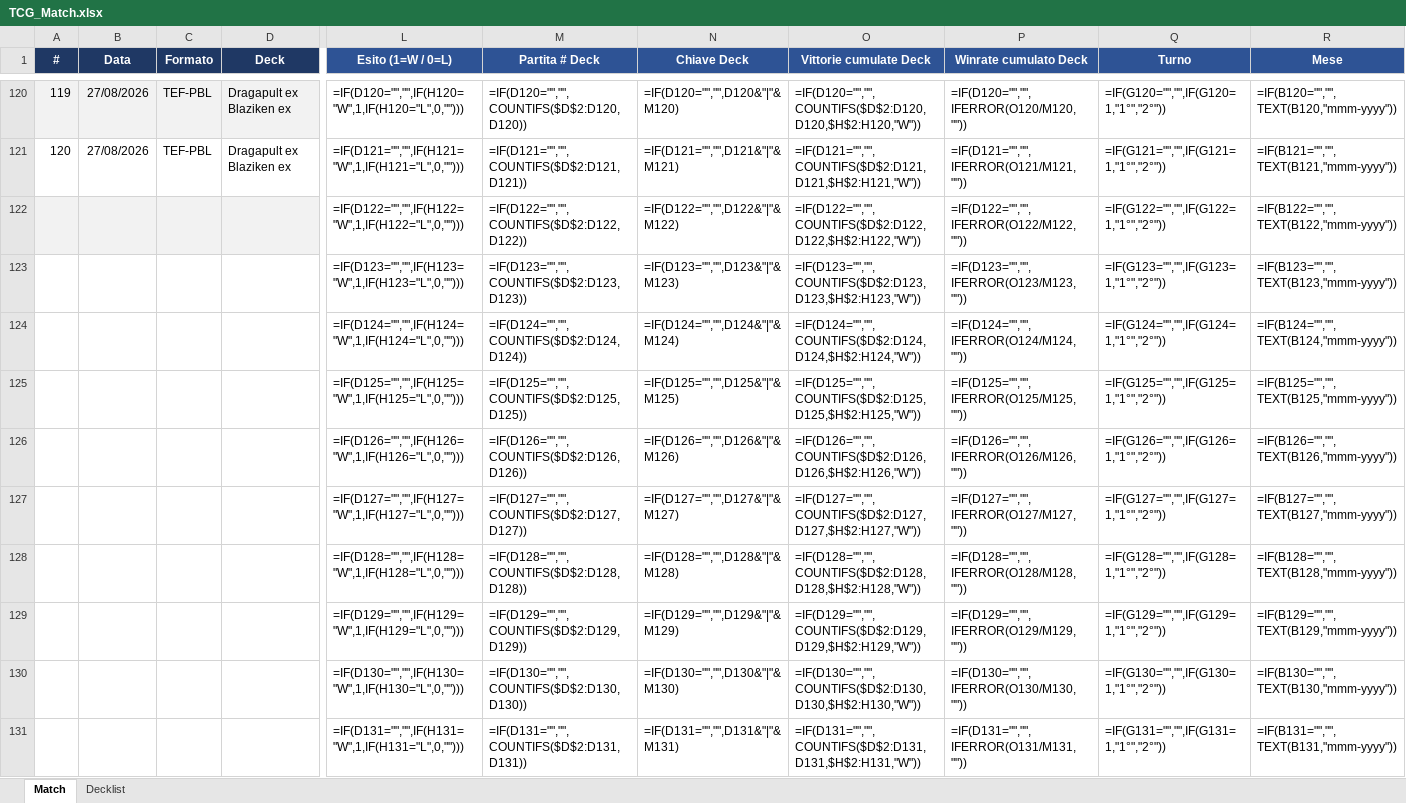
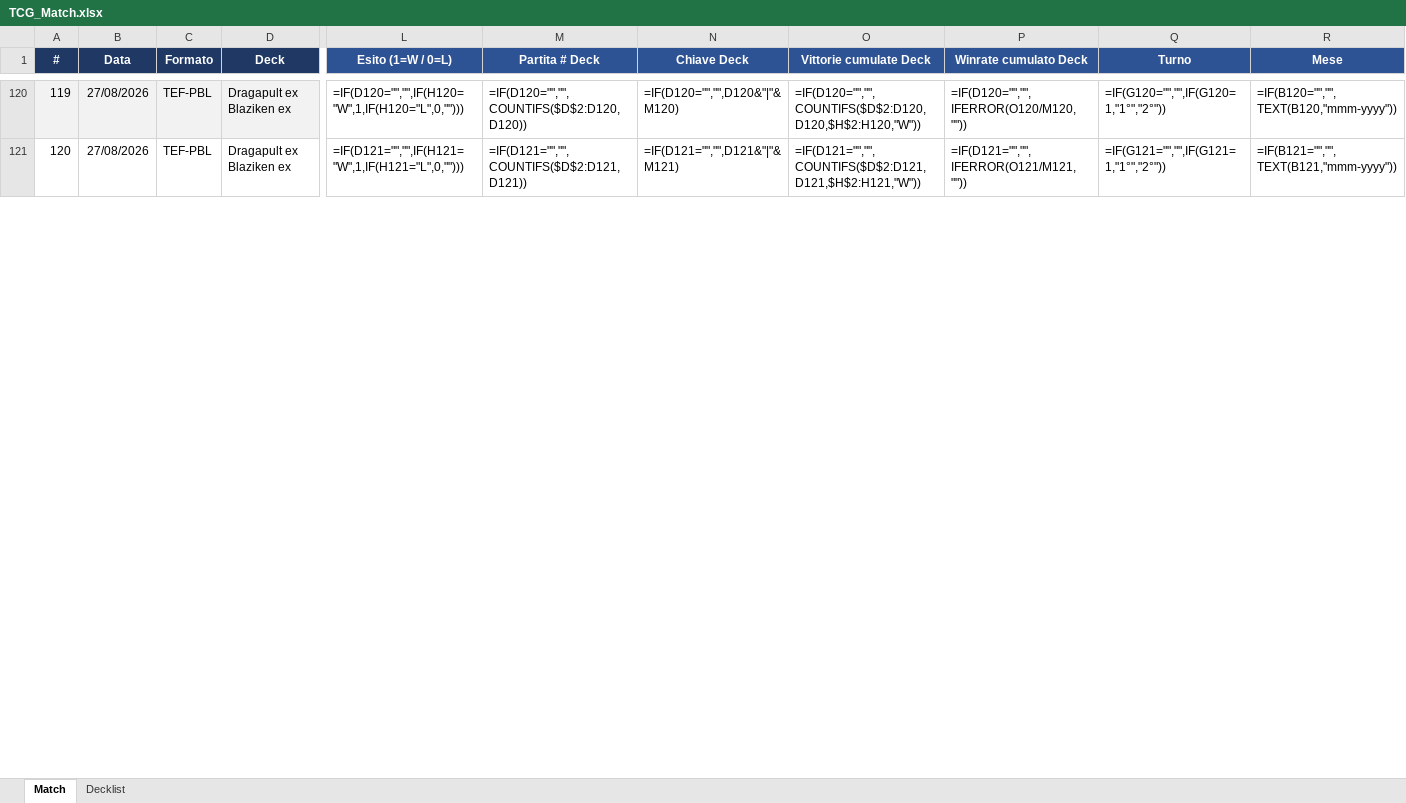
Before and after one commit to Zando182/tcgdash, an Excel workbook: data/TCG_Match.xlsx, sheet Match, drawn as a sheet; only a part is shown, gaps mark what is left out; values as stored, in another font and other column widths than the file's, no borders; formulas without a stored value are shown as written; conditional formats not drawn; removed rows and columns are numbered as before the commit, all else as after; rows hold the shown columns only; the diff covers the shown part only; the diff names each change by its address in the sheet, - before the commit and + after, or states it on an @@ line.

```diff
--- a/data/TCG_Match.xlsx (sheet Match)
+++ b/data/TCG_Match.xlsx (sheet Match)
-row 122:  |  |  |  | =IF(D122="","",IF(H122="W",1,IF(H122="L",0,""))) | =IF(D122="","",COUNTIFS($D$2:D122,D122)) | =IF(D122="","",D122&"|"&M122) | =IF(D122="","",COUNTIFS($D$2:D122,D122,$H$2:H122,"W")) | =IF(D122="","",IFERROR(O122/M122,"")) | =IF(G122="","",IF(G122=1,"1°","2°")) | =IF(B122="","",TEXT(B122,"mmm-yyyy"))
-row 123:  |  |  |  | =IF(D123="","",IF(H123="W",1,IF(H123="L",0,""))) | =IF(D123="","",COUNTIFS($D$2:D123,D123)) | =IF(D123="","",D123&"|"&M123) | =IF(D123="","",COUNTIFS($D$2:D123,D123,$H$2:H123,"W")) | =IF(D123="","",IFERROR(O123/M123,"")) | =IF(G123="","",IF(G123=1,"1°","2°")) | =IF(B123="","",TEXT(B123,"mmm-yyyy"))
-row 124:  |  |  |  | =IF(D124="","",IF(H124="W",1,IF(H124="L",0,""))) | =IF(D124="","",COUNTIFS($D$2:D124,D124)) | =IF(D124="","",D124&"|"&M124) | =IF(D124="","",COUNTIFS($D$2:D124,D124,$H$2:H124,"W")) | =IF(D124="","",IFERROR(O124/M124,"")) | =IF(G124="","",IF(G124=1,"1°","2°")) | =IF(B124="","",TEXT(B124,"mmm-yyyy"))
-row 125:  |  |  |  | =IF(D125="","",IF(H125="W",1,IF(H125="L",0,""))) | =IF(D125="","",COUNTIFS($D$2:D125,D125)) | =IF(D125="","",D125&"|"&M125) | =IF(D125="","",COUNTIFS($D$2:D125,D125,$H$2:H125,"W")) | =IF(D125="","",IFERROR(O125/M125,"")) | =IF(G125="","",IF(G125=1,"1°","2°")) | =IF(B125="","",TEXT(B125,"mmm-yyyy"))
-row 126:  |  |  |  | =IF(D126="","",IF(H126="W",1,IF(H126="L",0,""))) | =IF(D126="","",COUNTIFS($D$2:D126,D126)) | =IF(D126="","",D126&"|"&M126) | =IF(D126="","",COUNTIFS($D$2:D126,D126,$H$2:H126,"W")) | =IF(D126="","",IFERROR(O126/M126,"")) | =IF(G126="","",IF(G126=1,"1°","2°")) | =IF(B126="","",TEXT(B126,"mmm-yyyy"))
-row 127:  |  |  |  | =IF(D127="","",IF(H127="W",1,IF(H127="L",0,""))) | =IF(D127="","",COUNTIFS($D$2:D127,D127)) | =IF(D127="","",D127&"|"&M127) | =IF(D127="","",COUNTIFS($D$2:D127,D127,$H$2:H127,"W")) | =IF(D127="","",IFERROR(O127/M127,"")) | =IF(G127="","",IF(G127=1,"1°","2°")) | =IF(B127="","",TEXT(B127,"mmm-yyyy"))
-row 128:  |  |  |  | =IF(D128="","",IF(H128="W",1,IF(H128="L",0,""))) | =IF(D128="","",COUNTIFS($D$2:D128,D128)) | =IF(D128="","",D128&"|"&M128) | =IF(D128="","",COUNTIFS($D$2:D128,D128,$H$2:H128,"W")) | =IF(D128="","",IFERROR(O128/M128,"")) | =IF(G128="","",IF(G128=1,"1°","2°")) | =IF(B128="","",TEXT(B128,"mmm-yyyy"))
-row 129:  |  |  |  | =IF(D129="","",IF(H129="W",1,IF(H129="L",0,""))) | =IF(D129="","",COUNTIFS($D$2:D129,D129)) | =IF(D129="","",D129&"|"&M129) | =IF(D129="","",COUNTIFS($D$2:D129,D129,$H$2:H129,"W")) | =IF(D129="","",IFERROR(O129/M129,"")) | =IF(G129="","",IF(G129=1,"1°","2°")) | =IF(B129="","",TEXT(B129,"mmm-yyyy"))
-row 130:  |  |  |  | =IF(D130="","",IF(H130="W",1,IF(H130="L",0,""))) | =IF(D130="","",COUNTIFS($D$2:D130,D130)) | =IF(D130="","",D130&"|"&M130) | =IF(D130="","",COUNTIFS($D$2:D130,D130,$H$2:H130,"W")) | =IF(D130="","",IFERROR(O130/M130,"")) | =IF(G130="","",IF(G130=1,"1°","2°")) | =IF(B130="","",TEXT(B130,"mmm-yyyy"))
-row 131:  |  |  |  | =IF(D131="","",IF(H131="W",1,IF(H131="L",0,""))) | =IF(D131="","",COUNTIFS($D$2:D131,D131)) | =IF(D131="","",D131&"|"&M131) | =IF(D131="","",COUNTIFS($D$2:D131,D131,$H$2:H131,"W")) | =IF(D131="","",IFERROR(O131/M131,"")) | =IF(G131="","",IF(G131=1,"1°","2°")) | =IF(B131="","",TEXT(B131,"mmm-yyyy"))
```
Also changed, not shown: 29 added rows and 19 removed rows elsewhere in this sheet, sheet Decklist, 8 other files.
